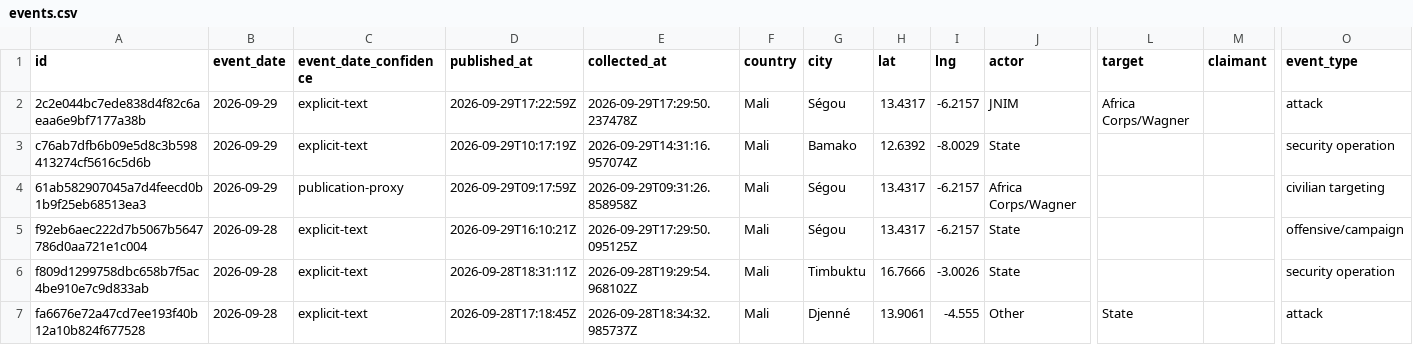
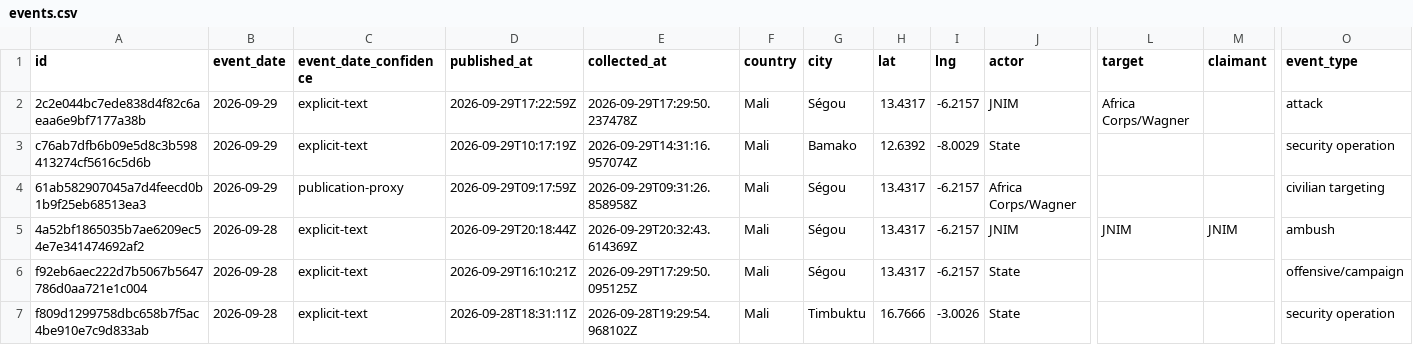
Before and after one commit to mosescosta33/sahel-data-collection, a CSV file: data/events.csv, drawn as a sheet; only a part is shown, gaps mark what is left out; the shorter side is filled out with more unchanged rows; rows hold the shown columns only; the diff names each change by its address in the sheet, - before the commit and + after, or states it on an @@ line.

```diff
--- a/data/events.csv
+++ b/data/events.csv
+row 5: 4a52bf1865035b7ae6209ec54e7e341474692af2 | 2026-09-28 | explicit-text | 2026-09-29T20:18:44Z | 2026-09-29T20:32:43.614369Z | Mali | Ségou | 13.4317 | -6.2157 | JNIM | JNIM | JNIM | ambush
```
Also changed, not shown: 15 other files.
